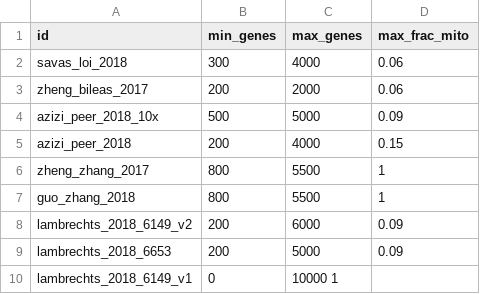
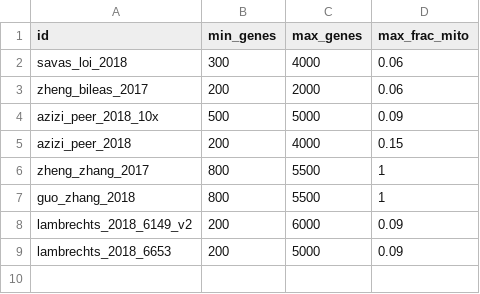
Before and after one commit to grst/single_cell_data_integration, a TSV file: tables/datasets.tsv, drawn as a sheet.

```diff
--- a/tables/datasets.tsv
+++ b/tables/datasets.tsv
@@ -9,2 +9 @@
 "lambrechts_2018_6653"	200	5000	0.09
-"lambrechts_2018_6149_v1"	0	10000 1
```
Also changed, not shown: 10 other files.
